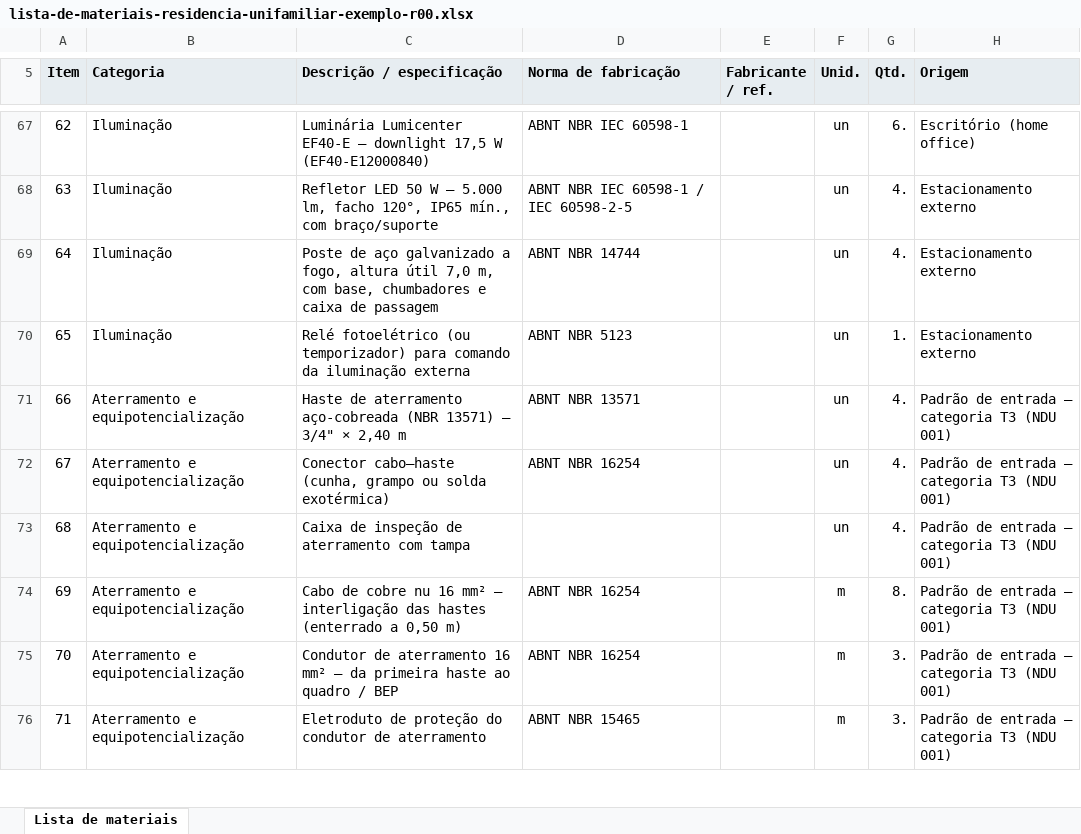
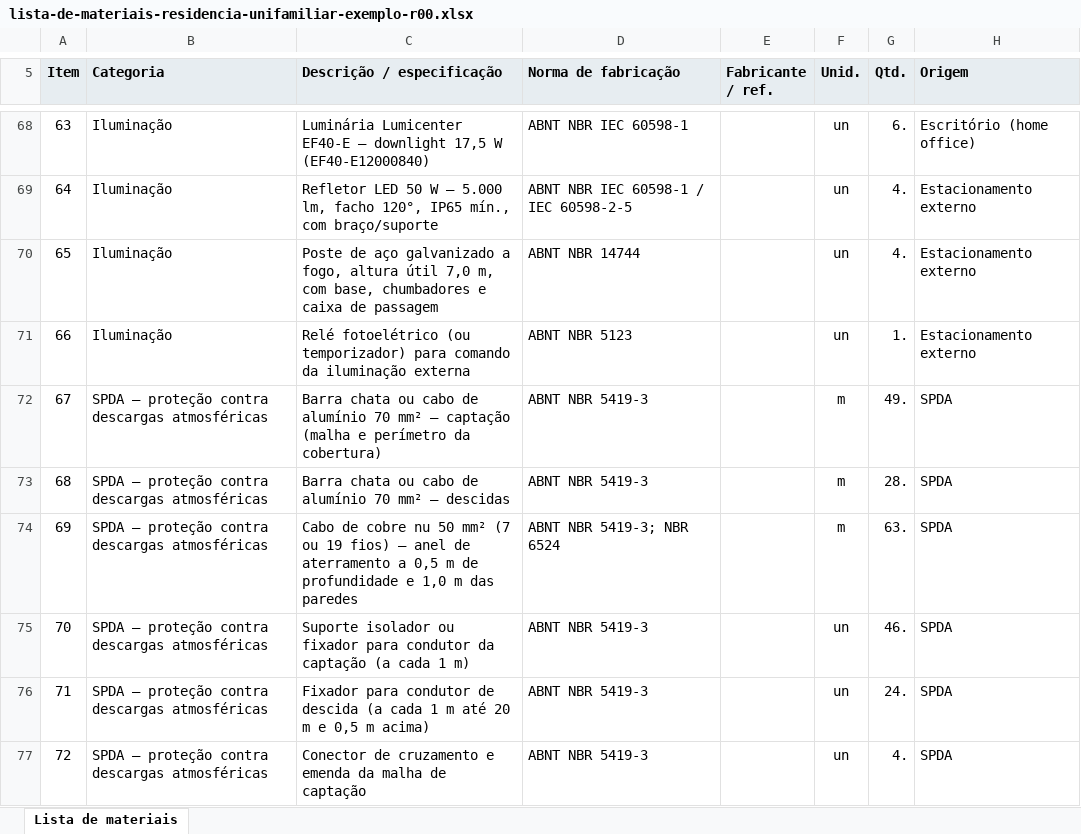
Before and after one commit to camposfabiano1981-hue/dimensiona-5410, an Excel workbook: exemplo/lista-de-materiais-residencia-unifamiliar-exemplo-r00.xlsx, sheet Lista de materiais, drawn as a sheet; only a part is shown, gaps mark what is left out; the shorter side is filled out with more unchanged rows; values as stored, in another font and other column widths than the file's, no borders; the diff covers the shown part only; the diff names each change by its address in the sheet, - before the commit and + after, or states it on an @@ line.

```diff
--- a/exemplo/lista-de-materiais-residencia-unifamiliar-exemplo-r00.xlsx (sheet Lista de materiais)
+++ b/exemplo/lista-de-materiais-residencia-unifamiliar-exemplo-r00.xlsx (sheet Lista de materiais)
@@ column A (Item) renumbered from row 3 down @@
+row 72: 67 | SPDA — proteção contra descargas atmosféricas | Barra chata ou cabo de alumínio 70 mm² — captação (malha e perímetro da cobertura) | ABNT NBR 5419-3 |  | m | 49. | SPDA
+row 73: 68 | SPDA — proteção contra descargas atmosféricas | Barra chata ou cabo de alumínio 70 mm² — descidas | ABNT NBR 5419-3 |  | m | 28. | SPDA
+row 74: 69 | SPDA — proteção contra descargas atmosféricas | Cabo de cobre nu 50 mm² (7 ou 19 fios) — anel de aterramento a 0,5 m de profundidade e 1,0 m das paredes | ABNT NBR 5419-3; NBR 6524 |  | m | 63. | SPDA
+row 75: 70 | SPDA — proteção contra descargas atmosféricas | Suporte isolador ou fixador para condutor da captação (a cada 1 m) | ABNT NBR 5419-3 |  | un | 46. | SPDA
+row 76: 71 | SPDA — proteção contra descargas atmosféricas | Fixador para condutor de descida (a cada 1 m até 20 m e 0,5 m acima) | ABNT NBR 5419-3 |  | un | 24. | SPDA
+row 77: 72 | SPDA — proteção contra descargas atmosféricas | Conector de cruzamento e emenda da malha de captação | ABNT NBR 5419-3 |  | un | 4. | SPDA
```
Also changed, not shown: 6 added rows and 2 edited cells elsewhere in this sheet, exemplo/quadro-de-cargas-residencia-unifamiliar-exemplo-r00.xlsx, 44 other files.
